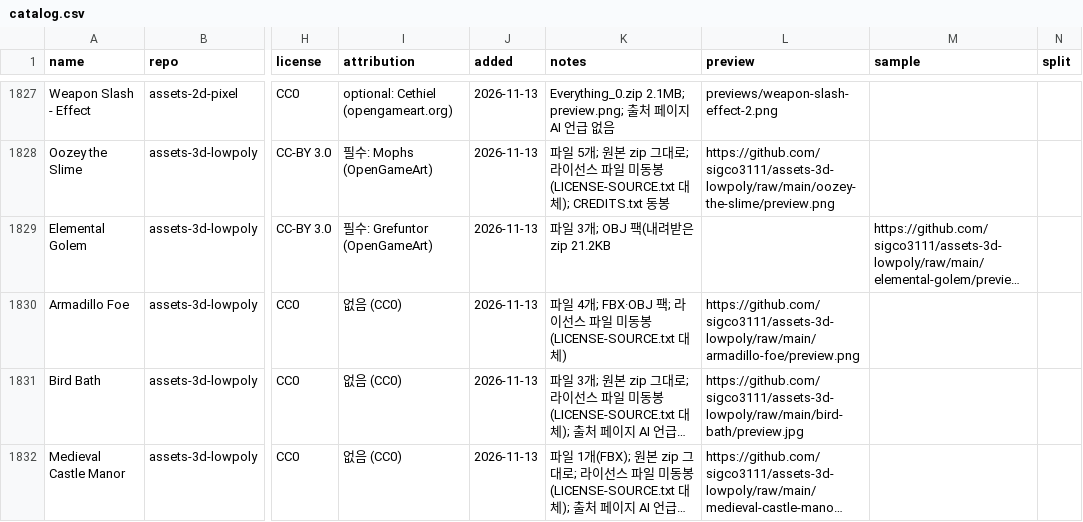
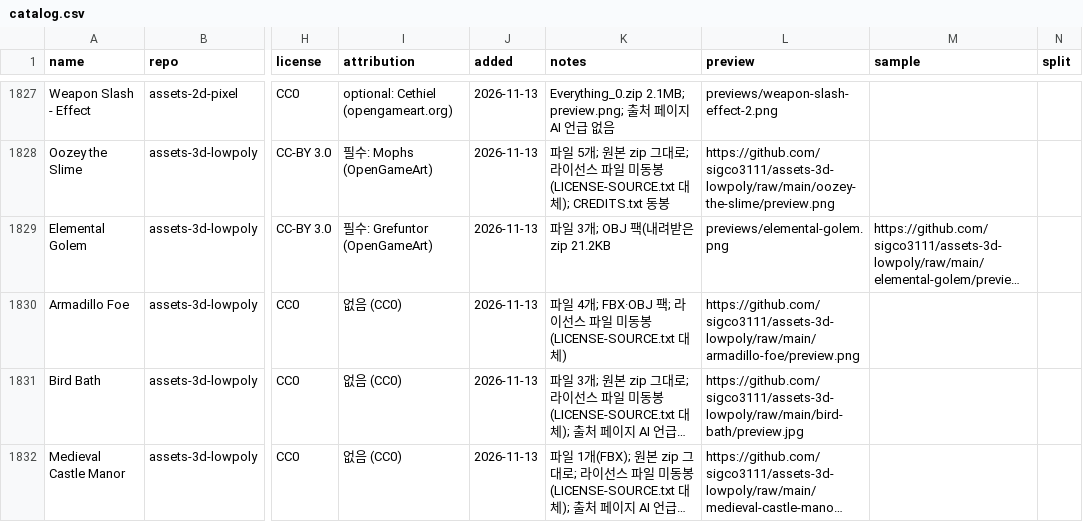
Before and after one commit to sigco3111/game-asset-catalog, a CSV file: catalog.csv, drawn as a sheet; only a part is shown, gaps mark what is left out; long unchanged cells end in …; the diff names each change by its address in the sheet, - before the commit and + after, or states it on an @@ line.

```diff
--- a/catalog.csv
+++ b/catalog.csv
-L1829 (preview): (empty)
+L1829 (preview): previews/elemental-golem.png
```
